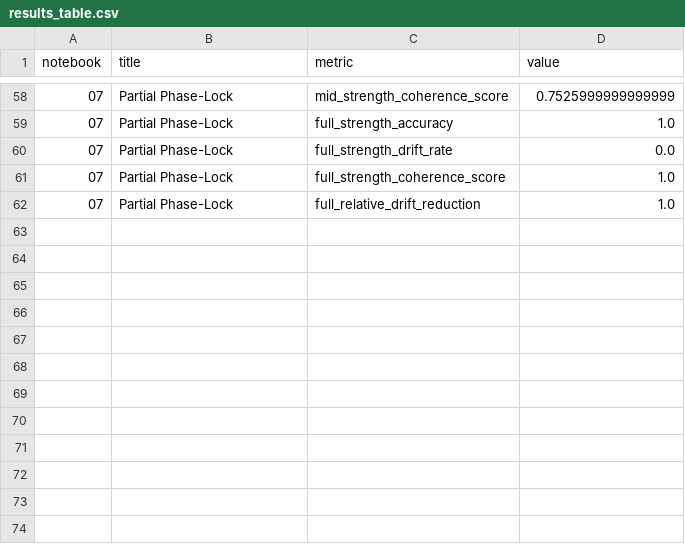
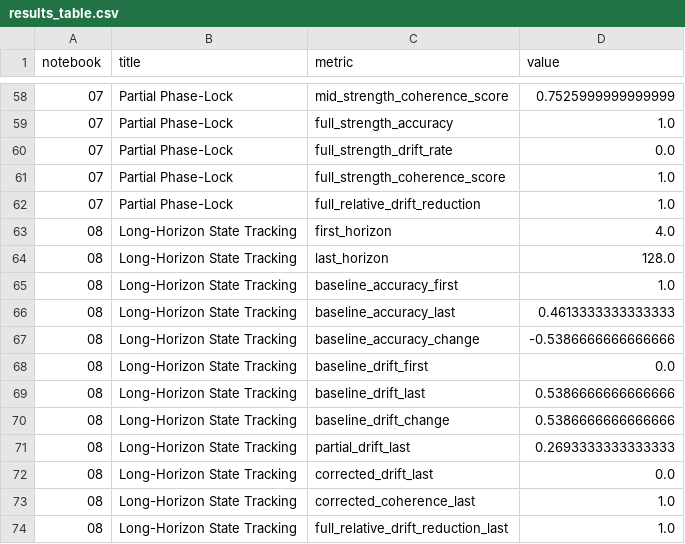
Before and after one commit to thinkthoughts/residual-phase-lock, a CSV file: docs/results_table.csv, drawn as a sheet; only a part is shown, gaps mark what is left out.

Commit message:
Update results overview with Notebook 08

```diff
--- a/docs/results_table.csv
+++ b/docs/results_table.csv
@@ -62 +62,13 @@ notebook,title,metric,value
 07,Partial Phase-Lock,full_relative_drift_reduction,1.0
+08,Long-Horizon State Tracking,first_horizon,4.0
+08,Long-Horizon State Tracking,last_horizon,128.0
+08,Long-Horizon State Tracking,baseline_accuracy_first,1.0
+08,Long-Horizon State Tracking,baseline_accuracy_last,0.4613333333333333
+08,Long-Horizon State Tracking,baseline_accuracy_change,-0.5386666666666666
+08,Long-Horizon State Tracking,baseline_drift_first,0.0
+08,Long-Horizon State Tracking,baseline_drift_last,0.5386666666666666
+08,Long-Horizon State Tracking,baseline_drift_change,0.5386666666666666
+08,Long-Horizon State Tracking,partial_drift_last,0.2693333333333333
+08,Long-Horizon State Tracking,corrected_drift_last,0.0
+08,Long-Horizon State Tracking,corrected_coherence_last,1.0
+08,Long-Horizon State Tracking,full_relative_drift_reduction_last,1.0
```
Also changed, not shown: 1 other file.
